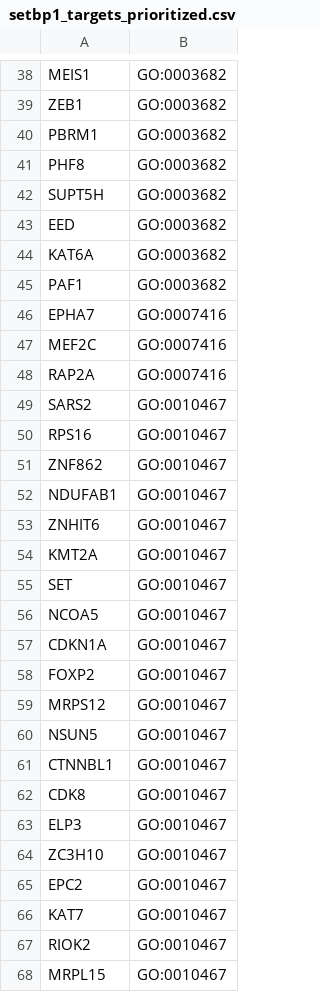
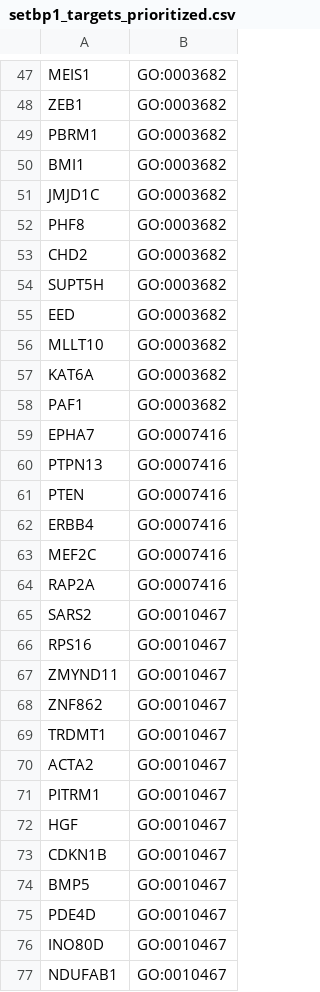
Before and after one commit to lasseignelab/setbp1_hd, a CSV file: results/permutation_analysis/setbp1_targets_prioritized.csv, drawn as a sheet; only a part is shown, gaps mark what is left out; the shorter side is filled out with more unchanged rows; the diff covers the shown part only.

```diff
--- a/results/permutation_analysis/setbp1_targets_prioritized.csv
+++ b/results/permutation_analysis/setbp1_targets_prioritized.csv
@@ -40,5 +49,9 @@ ZEB1,GO:0003682
 PBRM1,GO:0003682
+BMI1,GO:0003682
+JMJD1C,GO:0003682
 PHF8,GO:0003682
+CHD2,GO:0003682
 SUPT5H,GO:0003682
 EED,GO:0003682
+MLLT10,GO:0003682
 KAT6A,GO:0003682
@@ -46,2 +59,5 @@ PAF1,GO:0003682
 EPHA7,GO:0007416
+PTPN13,GO:0007416
+PTEN,GO:0007416
+ERBB4,GO:0007416
 MEF2C,GO:0007416
@@ -50,3 +66,12 @@ SARS2,GO:0010467
 RPS16,GO:0010467
+ZMYND11,GO:0010467
 ZNF862,GO:0010467
+TRDMT1,GO:0010467
+ACTA2,GO:0010467
+PITRM1,GO:0010467
+HGF,GO:0010467
+CDKN1B,GO:0010467
+BMP5,GO:0010467
+PDE4D,GO:0010467
+INO80D,GO:0010467
 NDUFAB1,GO:0010467
```
Also changed, not shown: 50 added rows elsewhere in this file, results/permutation_analysis/setbp1_target_pathways.csv, 1 other file.
